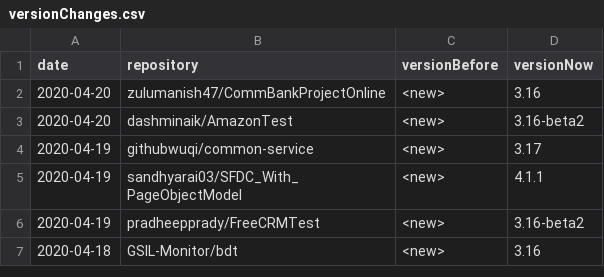
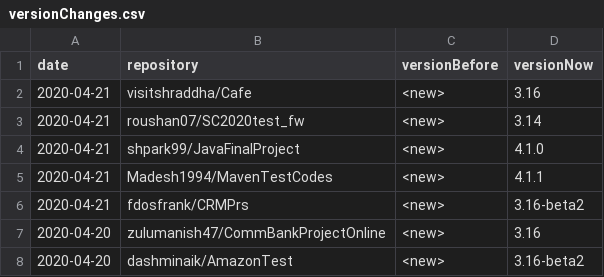
Before and after one commit to centic9/github-version-statistics, a CSV file: docs/_data/versionChanges.csv, drawn as a sheet; only a part is shown; the shorter side is filled out with more unchanged rows.

```diff
--- a/docs/_data/versionChanges.csv
+++ b/docs/_data/versionChanges.csv
@@ -1,2 +1,7 @@
 date,repository,versionBefore,versionNow
+2020-04-21,visitshraddha/Cafe,<new>,3.16
+2020-04-21,roushan07/SC2020test_fw,<new>,3.14
+2020-04-21,shpark99/JavaFinalProject,<new>,4.1.0
+2020-04-21,Madesh1994/MavenTestCodes,<new>,4.1.1
+2020-04-21,fdosfrank/CRMPrs,<new>,3.16-beta2
 2020-04-20,zulumanish47/CommBankProjectOnline,<new>,3.16
```
Also changed, not shown: docs/resultsAll.csv, docs/resultsCurrent.csv, 5 other files.
